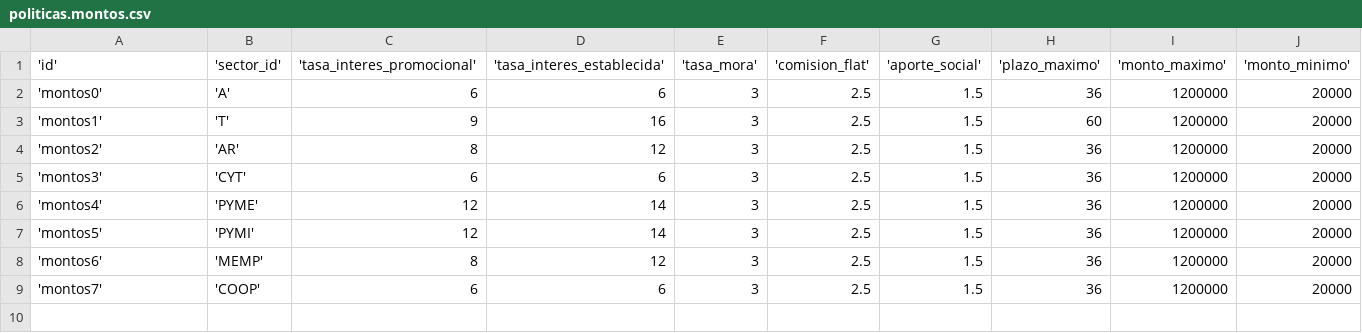
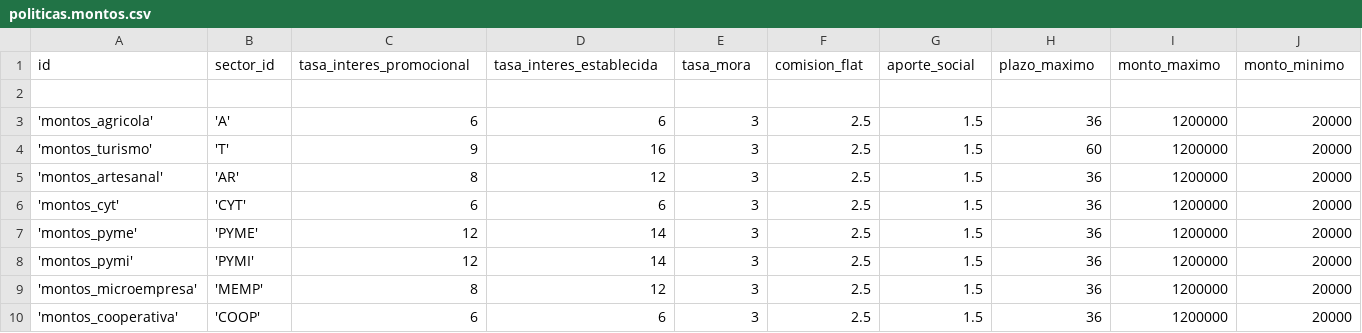
Before and after one commit to morenomeccia/tinjaca, a CSV file: addons/politicas/data/politicas.montos.csv, drawn as a sheet.

```diff
--- a/addons/politicas/data/politicas.montos.csv
+++ b/addons/politicas/data/politicas.montos.csv
@@ -1,9 +1,10 @@
-'id','sector_id','tasa_interes_promocional','tasa_interes_establecida','tasa_mora','comision_flat','aporte_social','plazo_maximo','monto_maximo','monto_minimo'
-'montos0','A',6,6,3,2.5,1.5,36,1200000,20000
-'montos1','T',9,16,3,2.5,1.5,60,1200000,20000
-'montos2','AR',8,12,3,2.5,1.5,36,1200000,20000
-'montos3','CYT',6,6,3,2.5,1.5,36,1200000,20000
-'montos4','PYME',12,14,3,2.5,1.5,36,1200000,20000
-'montos5','PYMI',12,14,3,2.5,1.5,36,1200000,20000
-'montos6','MEMP',8,12,3,2.5,1.5,36,1200000,20000
-'montos7','COOP',6,6,3,2.5,1.5,36,1200000,20000
+id,sector_id,tasa_interes_promocional,tasa_interes_establecida,tasa_mora,comision_flat,aporte_social,plazo_maximo,monto_maximo,monto_minimo
+
+'montos_agricola','A',6,6,3,2.5,1.5,36,1200000,20000
+'montos_turismo','T',9,16,3,2.5,1.5,60,1200000,20000
+'montos_artesanal','AR',8,12,3,2.5,1.5,36,1200000,20000
+'montos_cyt','CYT',6,6,3,2.5,1.5,36,1200000,20000
+'montos_pyme','PYME',12,14,3,2.5,1.5,36,1200000,20000
+'montos_pymi','PYMI',12,14,3,2.5,1.5,36,1200000,20000
+'montos_microempresa','MEMP',8,12,3,2.5,1.5,36,1200000,20000
+'montos_cooperativa','COOP',6,6,3,2.5,1.5,36,1200000,20000
```
Also changed, not shown: addons/politicas/data/politicas.documentos_garantia.csv, addons/politicas/data/politicas.documentos_generales.csv, 3 other files.
